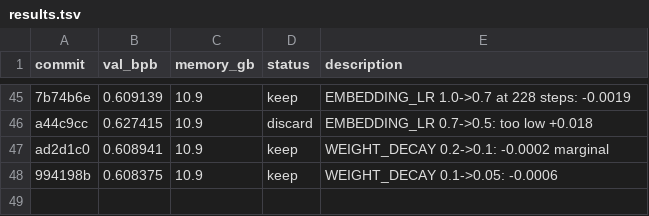
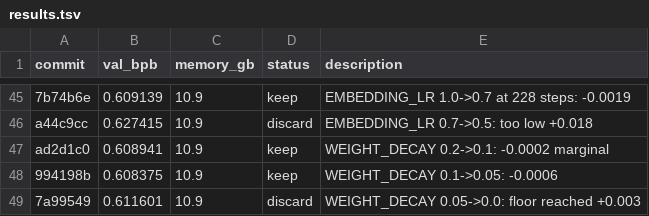
Before and after one commit to francisab/autoresearch, a TSV file: results.tsv, drawn as a sheet; only a part is shown, gaps mark what is left out; the diff names each change by its address in the sheet, - before the commit and + after, or states it on an @@ line.

Commit message:
Log exp48 discard

```diff
--- a/results.tsv
+++ b/results.tsv
+row 49: 7a99549 | 0.611601 | 10.9 | discard | WEIGHT_DECAY 0.05->0.0: floor reached +0.003
```
